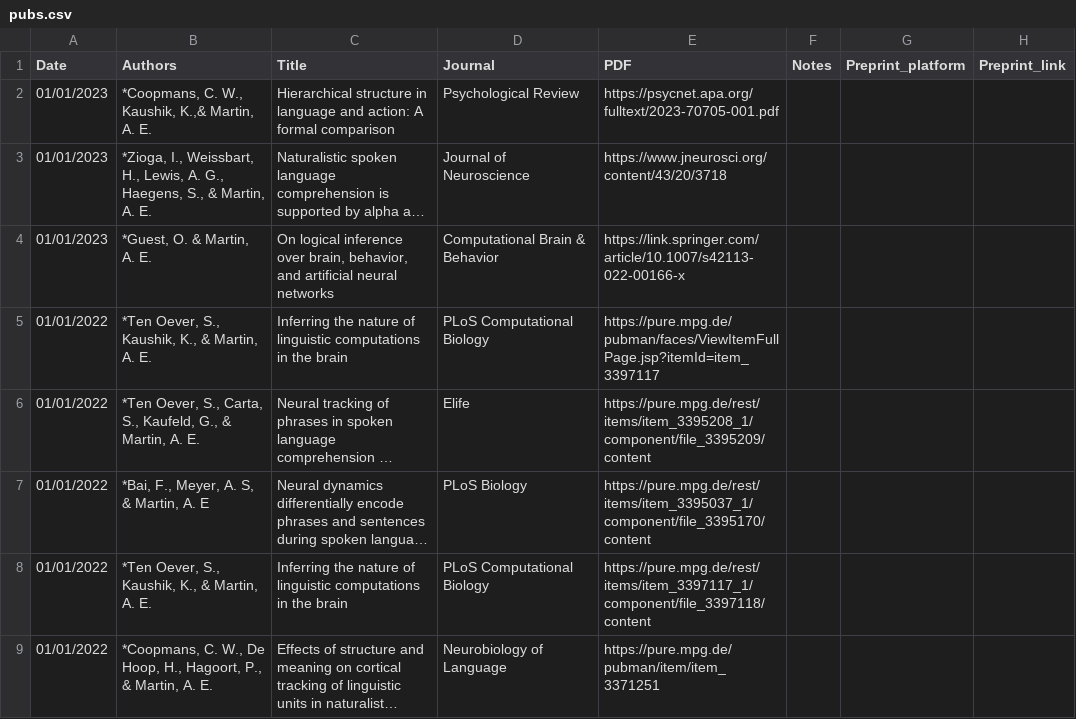
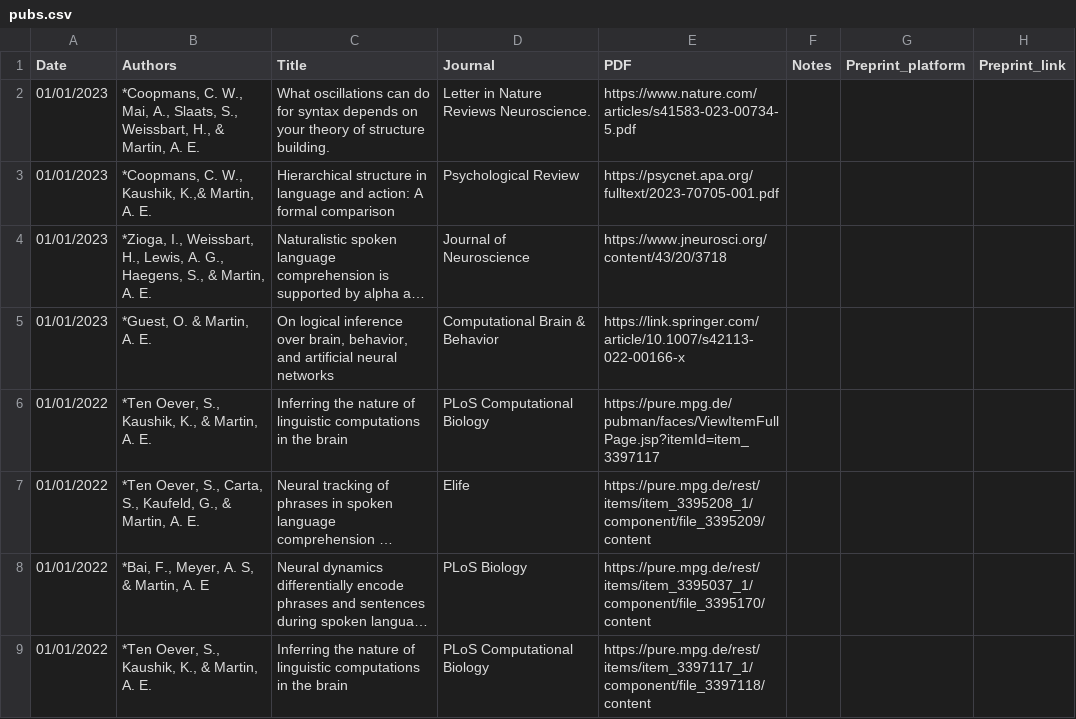
Before and after one commit to lacns/lacns.github.io, a CSV file: _data/pubs.csv, drawn as a sheet; only a part is shown; the shorter side is filled out with more unchanged rows; long unchanged cells end in ….

Commit message:
update biblio Cas paper

```diff
--- a/_data/pubs.csv
+++ b/_data/pubs.csv
@@ -1,2 +1,3 @@
 Date,Authors,Title,Journal,PDF,Notes,Preprint_platform,Preprint_link
+01/01/2023,"*Coopmans, C. W., Mai, A., Slaats, S., Weissbart, H., & Martin, A. E.",What oscillations can do for syntax depends on your theory of structure building.,Letter in Nature Reviews Neuroscience.,https://www.nature.com/articles/s41583-023-00734-5.pdf,,,
 01/01/2023,"*Coopmans, C. W., Kaushik, K.,& Martin, A. E.",Hierarchical structure in language and action: A formal comparison,Psychological Review,https://psycnet.apa.org/fulltext/2023-70705-001.pdf,,,
```
